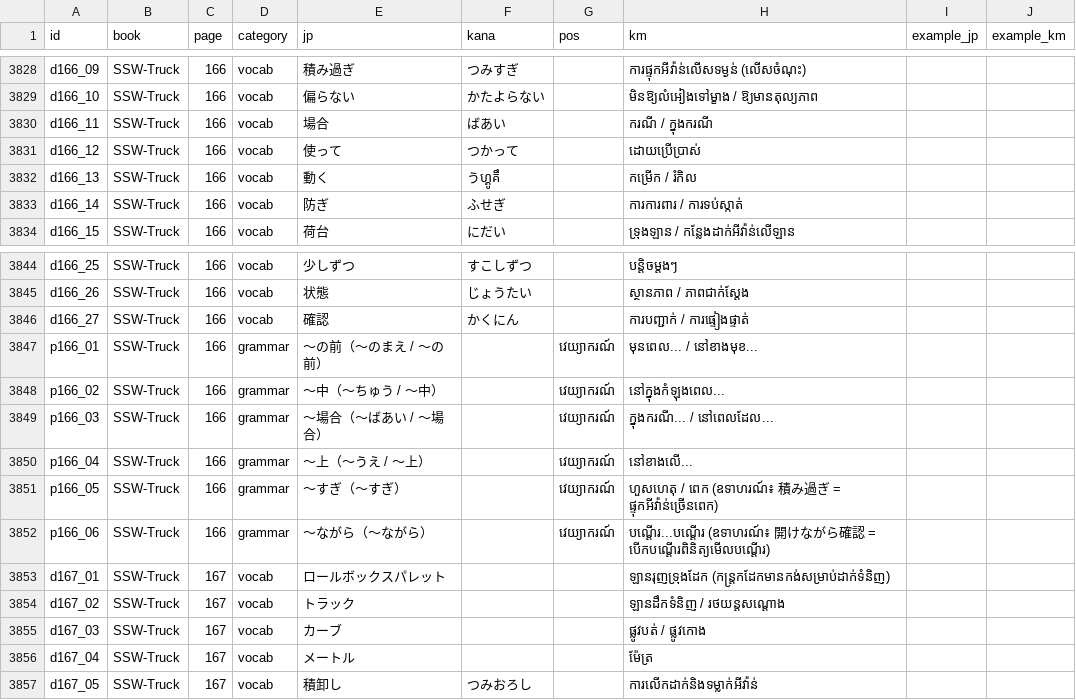
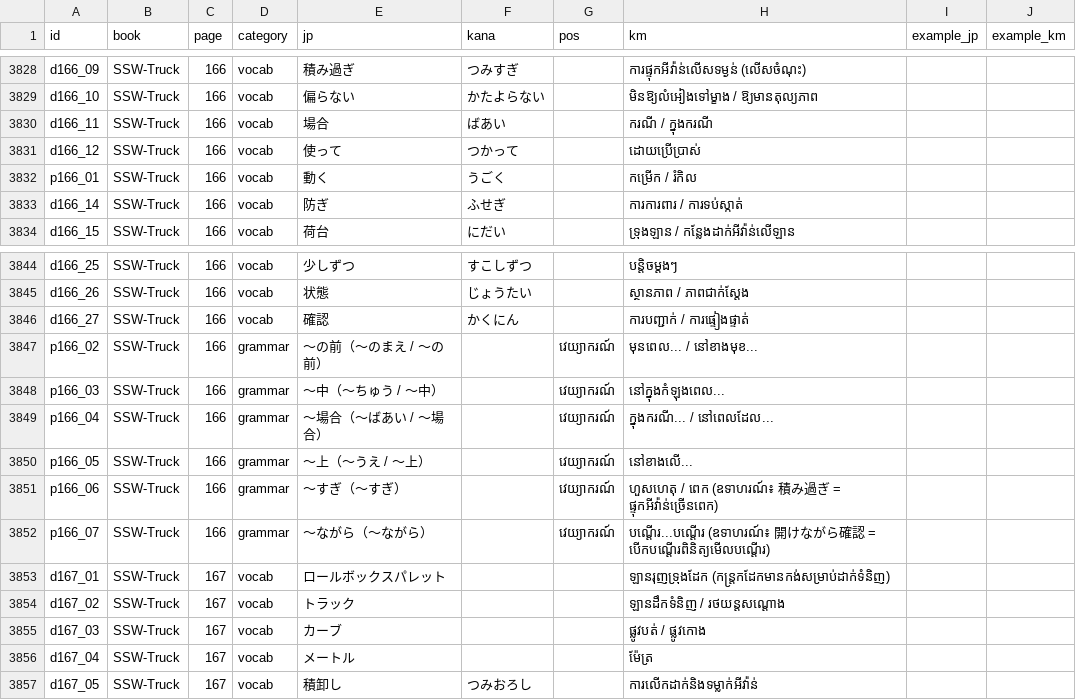
Before and after one commit to phearom-dicjpkh-rgb/anzen-dictionary, a CSV file: data/words.csv, drawn as a sheet; only a part is shown, gaps mark what is left out.

```diff
--- a/data/words.csv
+++ b/data/words.csv
@@ -3831,3 +3831,3 @@ d166_11,SSW-Truck,166,vocab,場合,ばあい,,ករណី / ក្នុងក
 d166_12,SSW-Truck,166,vocab,使って,つかって,,ដោយប្រើប្រាស់,,
-d166_13,SSW-Truck,166,vocab,動く,うហ្គូគឹ,,កម្រើក / រំកិល,,
+p166_01,SSW-Truck,166,vocab,動く,うごく,,កម្រើក / រំកិល,,
 d166_14,SSW-Truck,166,vocab,防ぎ,ふせぎ,,ការការពារ / ការទប់ស្កាត់,,
@@ -3846,8 +3846,8 @@ d166_26,SSW-Truck,166,vocab,状態,じょうたい,,ស្ថានភាព /
 d166_27,SSW-Truck,166,vocab,確認,かくにん,,ការបញ្ជាក់ / ការផ្ទៀងផ្ទាត់,,
-p166_01,SSW-Truck,166,grammar,〜の前（〜のまえ / 〜の前）,,វេយ្យាករណ៍,មុនពេល... / នៅខាងមុខ...,,
-p166_02,SSW-Truck,166,grammar,〜中（〜ちゅう / 〜中）,,វេយ្យាករណ៍,នៅក្នុងកំឡុងពេល...,,
-p166_03,SSW-Truck,166,grammar,〜場合（〜ばあい / 〜場合）,,វេយ្យាករណ៍,ក្នុងករណី... / នៅពេលដែល...,,
-p166_04,SSW-Truck,166,grammar,〜上（〜うえ / 〜上）,,វេយ្យាករណ៍,នៅខាងលើ...,,
-p166_05,SSW-Truck,166,grammar,〜すぎ（〜すぎ）,,វេយ្យាករណ៍,ហួសហេតុ / ពេក (ឧទាហរណ៍៖ 積み過ぎ = ផ្ទុកអីវ៉ាន់ច្រើនពេក),,
-p166_06,SSW-Truck,166,grammar,〜ながら（〜ながら）,,វេយ្យាករណ៍,បណ្តើរ...បណ្តើរ (ឧទាហរណ៍៖ 開けながら確認 = បើកបណ្តើរពិនិត្យមើលបណ្តើរ),,
+p166_02,SSW-Truck,166,grammar,〜の前（〜のまえ / 〜の前）,,វេយ្យាករណ៍,មុនពេល... / នៅខាងមុខ...,,
+p166_03,SSW-Truck,166,grammar,〜中（〜ちゅう / 〜中）,,វេយ្យាករណ៍,នៅក្នុងកំឡុងពេល...,,
+p166_04,SSW-Truck,166,grammar,〜場合（〜ばあい / 〜場合）,,វេយ្យាករណ៍,ក្នុងករណី... / នៅពេលដែល...,,
+p166_05,SSW-Truck,166,grammar,〜上（〜うえ / 〜上）,,វេយ្យាករណ៍,នៅខាងលើ...,,
+p166_06,SSW-Truck,166,grammar,〜すぎ（〜すぎ）,,វេយ្យាករណ៍,ហួសហេតុ / ពេក (ឧទាហរណ៍៖ 積み過ぎ = ផ្ទុកអីវ៉ាន់ច្រើនពេក),,
+p166_07,SSW-Truck,166,grammar,〜ながら（〜ながら）,,វេយ្យាករណ៍,បណ្តើរ...បណ្តើរ (ឧទាហរណ៍៖ 開けながら確認 = បើកបណ្តើរពិនិត្យមើលបណ្តើរ),,
 d167_01,SSW-Truck,167,vocab,ロールボックスパレット,,,ឡានរុញទ្រុងដែក (កន្ត្រកដែកមានកង់សម្រាប់ដាក់ទំនិញ),,
```
Also changed, not shown: 1 other file.
